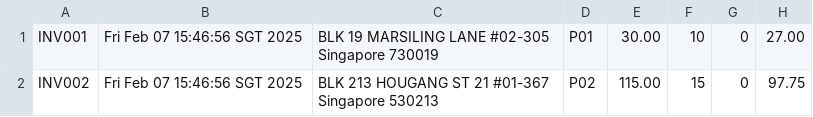
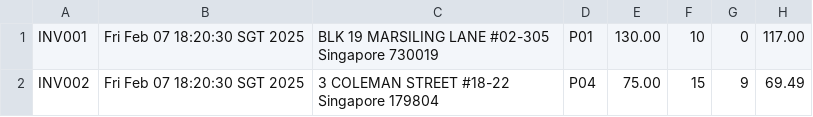
Before and after one commit to KShiMin/Hospital_Management_System, a CSV file: src/data/invoices.csv, drawn as a sheet.

Commit message:
refactor(Main.java): Reformatted invoice creation. refactor(csvHandler.java): commented out redundant codes. refactor(Invoice.java): Refomatted display invoice.

```diff
--- a/src/data/invoices.csv
+++ b/src/data/invoices.csv
@@ -1,2 +1,2 @@
-INV001,Fri Feb 07 15:46:56 SGT 2025,BLK 19 MARSILING LANE #02-305 Singapore 730019,P01,30.00,10,0,27.00
-INV002,Fri Feb 07 15:46:56 SGT 2025,BLK 213 HOUGANG ST 21 #01-367 Singapore 530213,P02,115.00,15,0,97.75
+INV001,Fri Feb 07 18:20:30 SGT 2025,BLK 19 MARSILING LANE #02-305 Singapore 730019,P01,130.00,10,0,117.00
+INV002,Fri Feb 07 18:20:30 SGT 2025,3 COLEMAN STREET #18-22 Singapore 179804,P04,75.00,15,9,69.49
```
Also changed, not shown: 3 other files.
